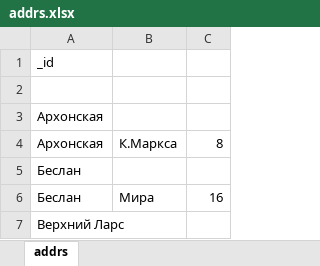
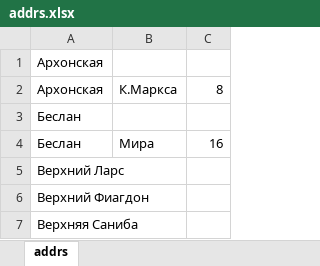
Before and after one commit to FrolovIlia/DataParsing, an Excel workbook: addrs.xlsx, sheet addrs, drawn as a sheet; only a part is shown; the shorter side is filled out with more unchanged rows; values as stored, in another font and other column widths than the file's, no borders; the diff names each change by its address in the sheet, - before the commit and + after, or states it on an @@ line.

```diff
--- a/addrs.xlsx (sheet addrs)
+++ b/addrs.xlsx (sheet addrs)
-row 1: _id
-row 2: (empty)
```
Also changed, not shown: 6 other files.
